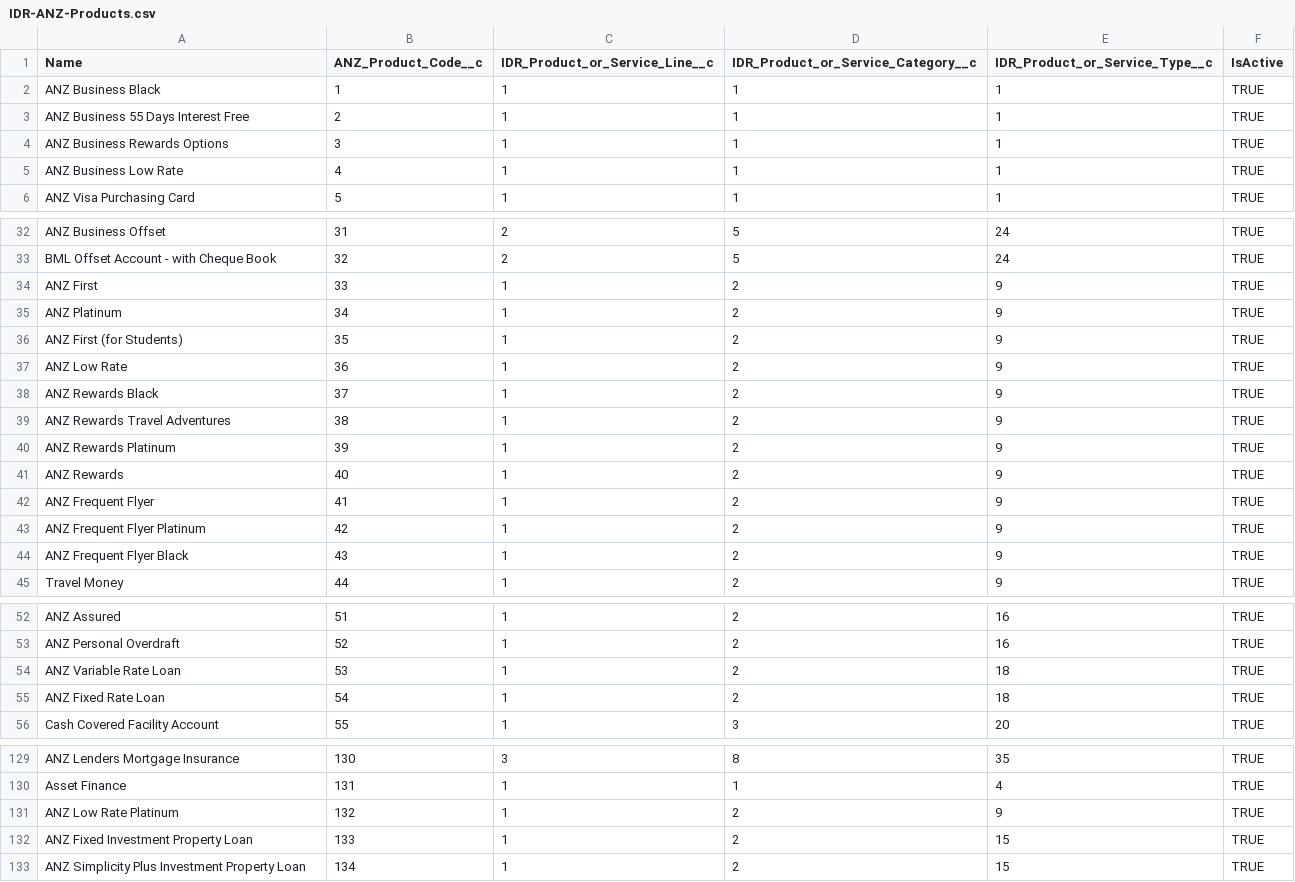
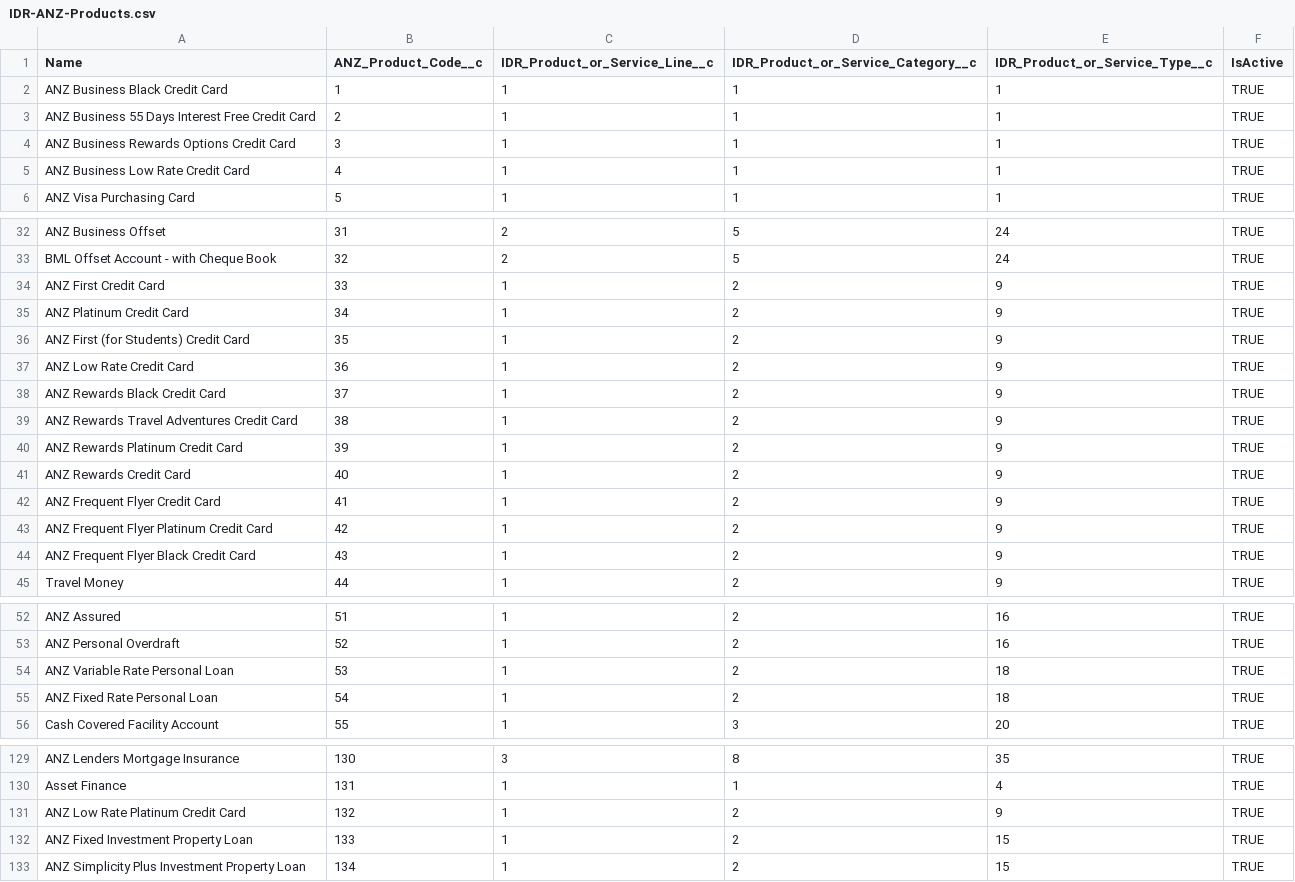
Before and after one commit to ukeys-anz/salesforce, a CSV file: data/IDR-ANZ-Products.csv, drawn as a sheet; only a part is shown, gaps mark what is left out.

Commit message:
IDR-1267 Rename 18 ANZ products or services (#435)
* Rename 2 ANZ products

* Rename credit card products

```diff
--- a/data/IDR-ANZ-Products.csv
+++ b/data/IDR-ANZ-Products.csv
@@ -1,6 +1,6 @@
 Name,ANZ_Product_Code__c,IDR_Product_or_Service_Line__c,IDR_Product_or_Service_Category__c,IDR_Product_or_Service_Type__c,IsActive
-ANZ Business Black,1,1,1,1,TRUE
-ANZ Business 55 Days Interest Free,2,1,1,1,TRUE
-ANZ Business Rewards Options,3,1,1,1,TRUE
-ANZ Business Low Rate,4,1,1,1,TRUE
+ANZ Business Black Credit Card,1,1,1,1,TRUE
+ANZ Business 55 Days Interest Free Credit Card,2,1,1,1,TRUE
+ANZ Business Rewards Options Credit Card,3,1,1,1,TRUE
+ANZ Business Low Rate Credit Card,4,1,1,1,TRUE
 ANZ Visa Purchasing Card,5,1,1,1,TRUE
@@ -33,13 +33,13 @@ ANZ Business Offset,31,2,5,24,TRUE
 BML Offset Account - with Cheque Book,32,2,5,24,TRUE
-ANZ First,33,1,2,9,TRUE
-ANZ Platinum,34,1,2,9,TRUE
-ANZ First (for Students),35,1,2,9,TRUE
-ANZ Low Rate,36,1,2,9,TRUE
-ANZ Rewards Black,37,1,2,9,TRUE
-ANZ Rewards Travel Adventures,38,1,2,9,TRUE
-ANZ Rewards Platinum,39,1,2,9,TRUE
-ANZ Rewards,40,1,2,9,TRUE
-ANZ Frequent Flyer,41,1,2,9,TRUE
-ANZ Frequent Flyer Platinum,42,1,2,9,TRUE
-ANZ Frequent Flyer Black,43,1,2,9,TRUE
+ANZ First Credit Card,33,1,2,9,TRUE
+ANZ Platinum Credit Card,34,1,2,9,TRUE
+ANZ First (for Students) Credit Card,35,1,2,9,TRUE
+ANZ Low Rate Credit Card,36,1,2,9,TRUE
+ANZ Rewards Black Credit Card,37,1,2,9,TRUE
+ANZ Rewards Travel Adventures Credit Card,38,1,2,9,TRUE
+ANZ Rewards Platinum Credit Card,39,1,2,9,TRUE
+ANZ Rewards Credit Card,40,1,2,9,TRUE
+ANZ Frequent Flyer Credit Card,41,1,2,9,TRUE
+ANZ Frequent Flyer Platinum Credit Card,42,1,2,9,TRUE
+ANZ Frequent Flyer Black Credit Card,43,1,2,9,TRUE
 Travel Money,44,1,2,9,TRUE
@@ -53,4 +53,4 @@ ANZ Assured,51,1,2,16,TRUE
 ANZ Personal Overdraft,52,1,2,16,TRUE
-ANZ Variable Rate Loan,53,1,2,18,TRUE
-ANZ Fixed Rate Loan,54,1,2,18,TRUE
+ANZ Variable Rate Personal Loan,53,1,2,18,TRUE
+ANZ Fixed Rate Personal Loan,54,1,2,18,TRUE
 Cash Covered Facility Account,55,1,3,20,TRUE
@@ -130,3 +130,3 @@ ANZ Lenders Mortgage Insurance,130,3,8,35,TRUE
 Asset Finance,131,1,1,4,TRUE
-ANZ Low Rate Platinum,132,1,2,9,TRUE
+ANZ Low Rate Platinum Credit Card,132,1,2,9,TRUE
 ANZ Fixed Investment Property Loan,133,1,2,15,TRUE
```
Also changed, not shown: 1 other file.
